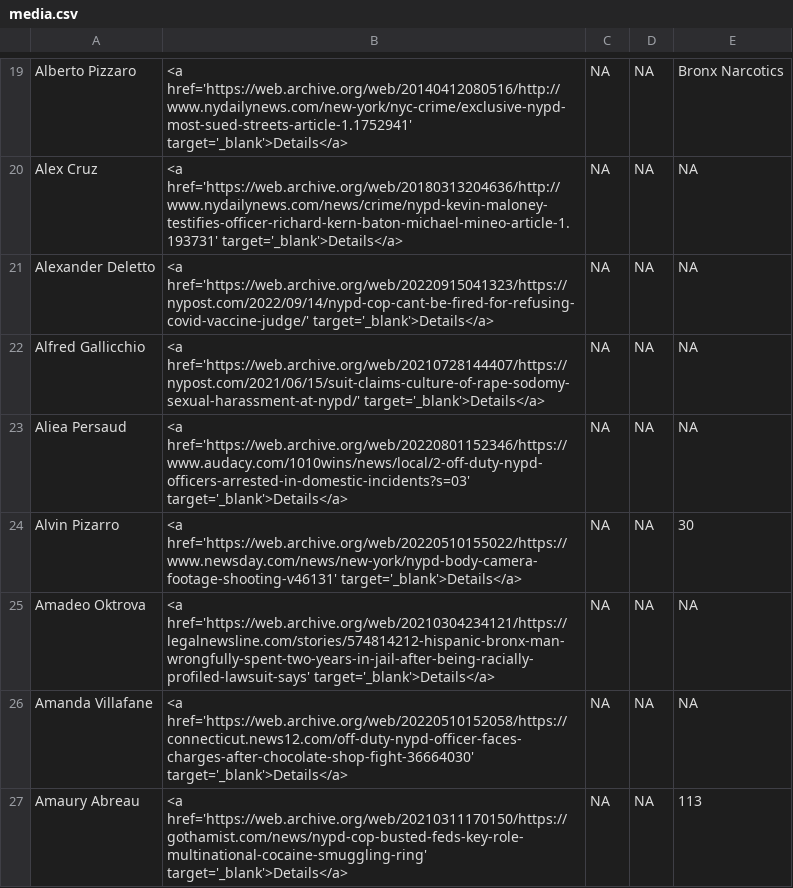
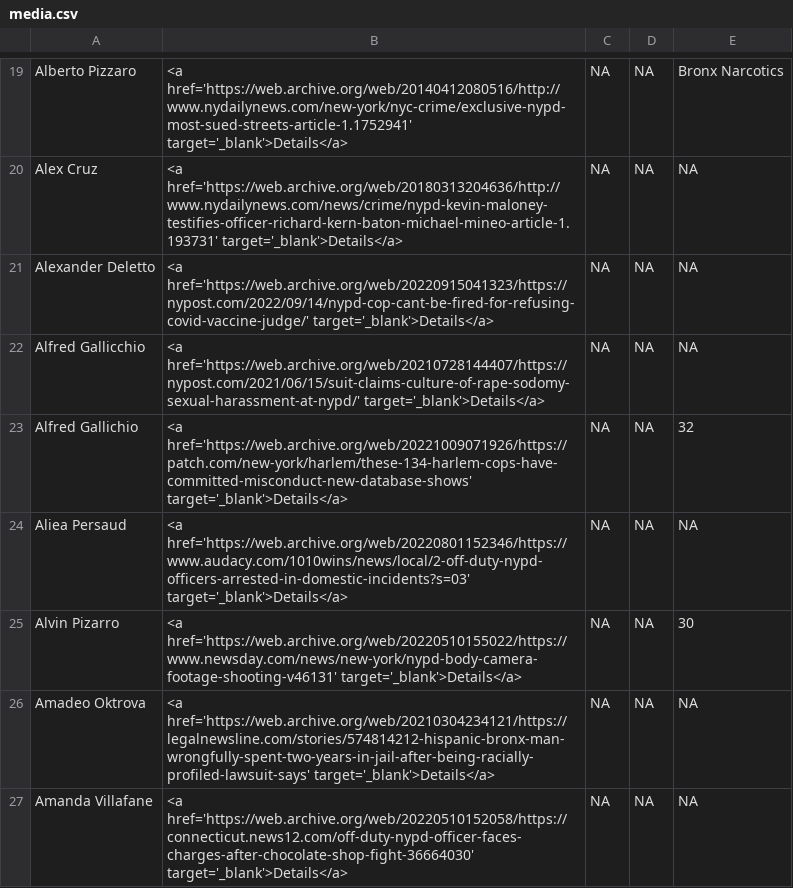
Before and after one commit to the-legal-aid-society/LELU, a CSV file: media/media.csv, drawn as a sheet; only a part is shown, gaps mark what is left out; the shorter side is filled out with more unchanged rows; the diff covers the shown part only; the diff names each change by its address in the sheet, - before the commit and + after, or states it on an @@ line.

```diff
--- a/media/media.csv
+++ b/media/media.csv
+row 23: Alfred Gallichio | <a href='https://web.archive.org/web/20221009071926/https://patch.com/new-york/harlem/these-134-harlem-cops-have-committed-misconduct-new-database-shows' target='_blank'>Details</a> | NA | NA | 32
```
Also changed, not shown: 10 added rows elsewhere in this file, 1 other file.
